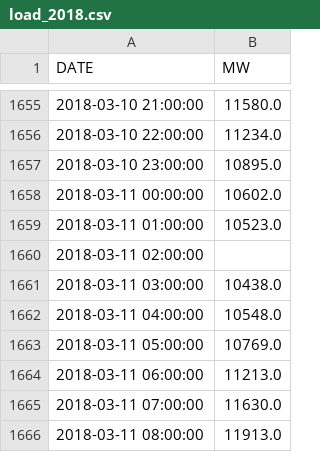
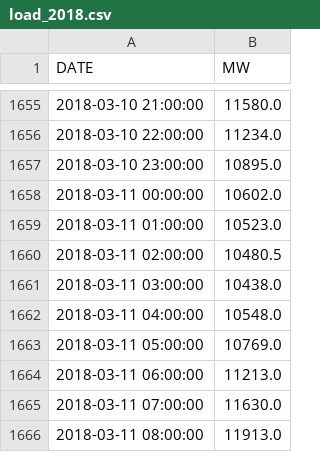
Before and after one commit to acamlibe/SVR-PSO-Load-Forecaster, a CSV file: Data/DOM/Load Actuals/Processed/load_2018.csv, drawn as a sheet; only a part is shown, gaps mark what is left out.

```diff
--- a/Data/DOM/Load Actuals/Processed/load_2018.csv
+++ b/Data/DOM/Load Actuals/Processed/load_2018.csv
@@ -1659,3 +1659,3 @@ DATE,MW
 2018-03-11 01:00:00,10523.0
-2018-03-11 02:00:00,
+2018-03-11 02:00:00,10480.5
 2018-03-11 03:00:00,10438.0
```
Also changed, not shown: Data/DOM/Load Actuals/Processed/load_2015.csv, Data/DOM/Load Actuals/Processed/load_2016.csv, 20 other files.
